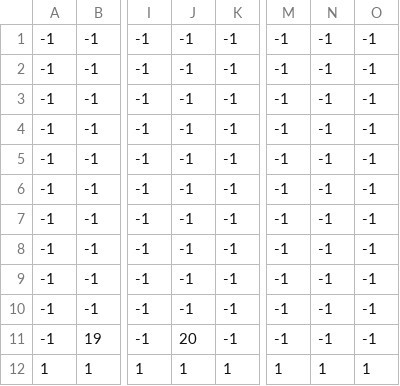
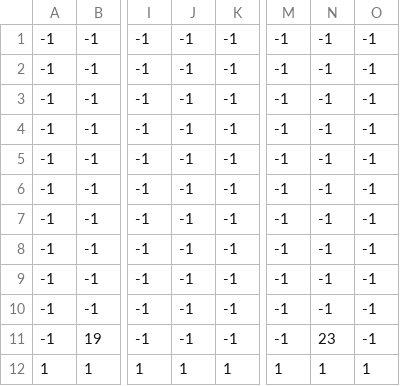
Before and after one commit to Not-Acode-Master/Buckinham-tournament-Game, a CSV file: level3_data.csv, drawn as a sheet; only a part is shown, gaps mark what is left out; the diff names each change by its address in the sheet, - before the commit and + after, or states it on an @@ line.

```diff
--- a/level3_data.csv
+++ b/level3_data.csv
-J11: 20
+J11: -1
-N11: -1
+N11: 23
```
Also changed, not shown: 5 other files.
